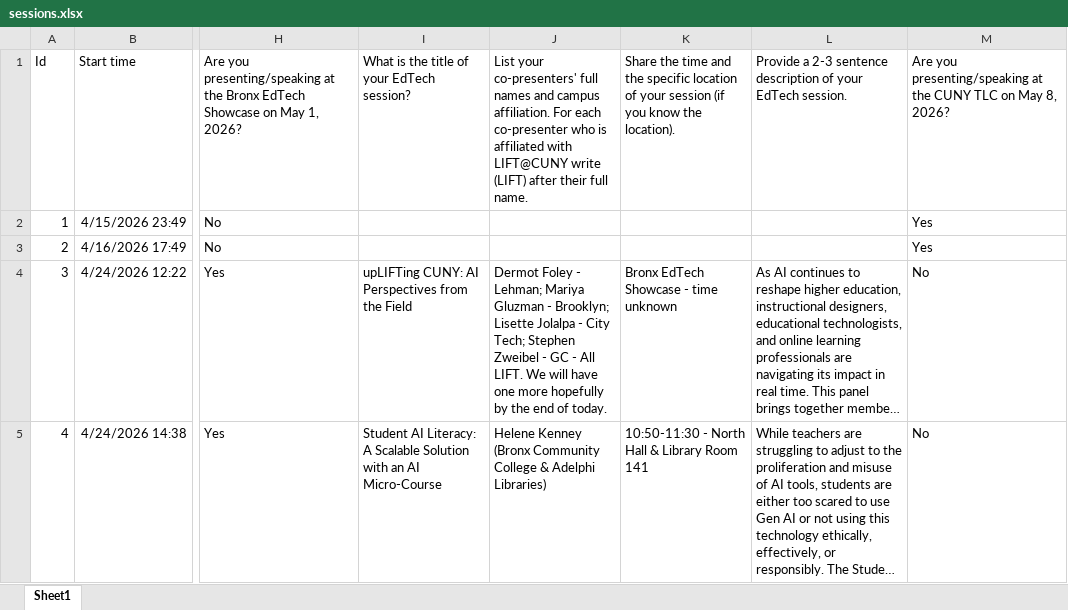
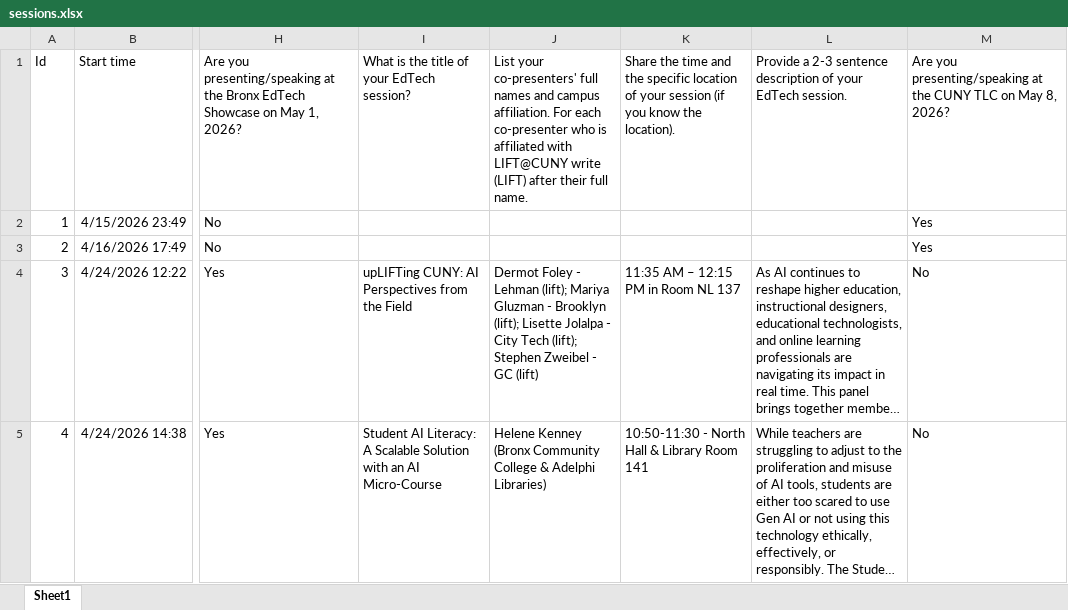
Before and after one commit to MGluzman/AIresources, an Excel workbook: sessions.xlsx, sheet Sheet1, drawn as a sheet; only a part is shown, gaps mark what is left out; long unchanged cells end in …; values as stored, in another font and other column widths than the file's, no borders; table styles not drawn; the diff names each change by its address in the sheet, - before the commit and + after, or states it on an @@ line.

Commit message:
Add files via upload

```diff
--- a/sessions.xlsx (sheet Sheet1)
+++ b/sessions.xlsx (sheet Sheet1)
-J4: …Foley - Lehman; Mariya Gluzman - Brooklyn; Lisette Jolalpa - City Tech; Stephen Zweibel - GC - All LIFT. We will have one more hopefully by the end of today.
+J4: …Foley - Lehman (lift); Mariya Gluzman - Brooklyn (lift); Lisette Jolalpa - City Tech (lift); Stephen Zweibel - GC (lift)
-K4: Bronx EdTech Showcase - time unknown
+K4: 11:35 AM – 12:15 PM in Room NL 137
```
